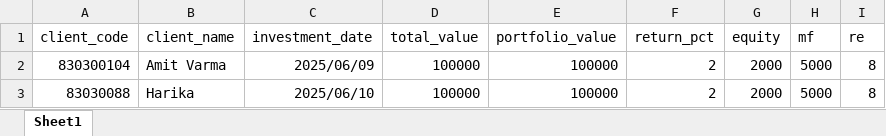
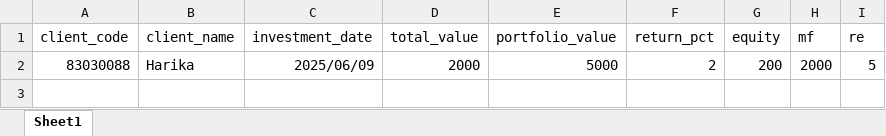
Before and after one commit to HarikaMKHS/Tattva-Capital, an Excel workbook: templates/client_dashboard.xlsx, sheet Sheet1, drawn as a sheet; values as stored, in another font and other column widths than the file's, no borders; removed rows and columns are numbered as before the commit, all else as after; the diff names each change by its address in the sheet, - before the commit and + after, or states it on an @@ line.

```diff
--- a/templates/client_dashboard.xlsx (sheet Sheet1)
+++ b/templates/client_dashboard.xlsx (sheet Sheet1)
-row 2: 830300104 | Amit Varma | 2025/06/09 | 100000 | 100000 | 2 | 2000 | 5000 | 8
-C2 (investment_date): 2025/06/10
+C2 (investment_date): 2025/06/09
-D2 (total_value): 100000
+D2 (total_value): 2000
-E2 (portfolio_value): 100000
+E2 (portfolio_value): 5000
-G2 (equity): 2000
+G2 (equity): 200
-H2 (mf): 5000
+H2 (mf): 2000
-I2 (re): 8
+I2 (re): 5
```
Also changed, not shown: 1 other file.
